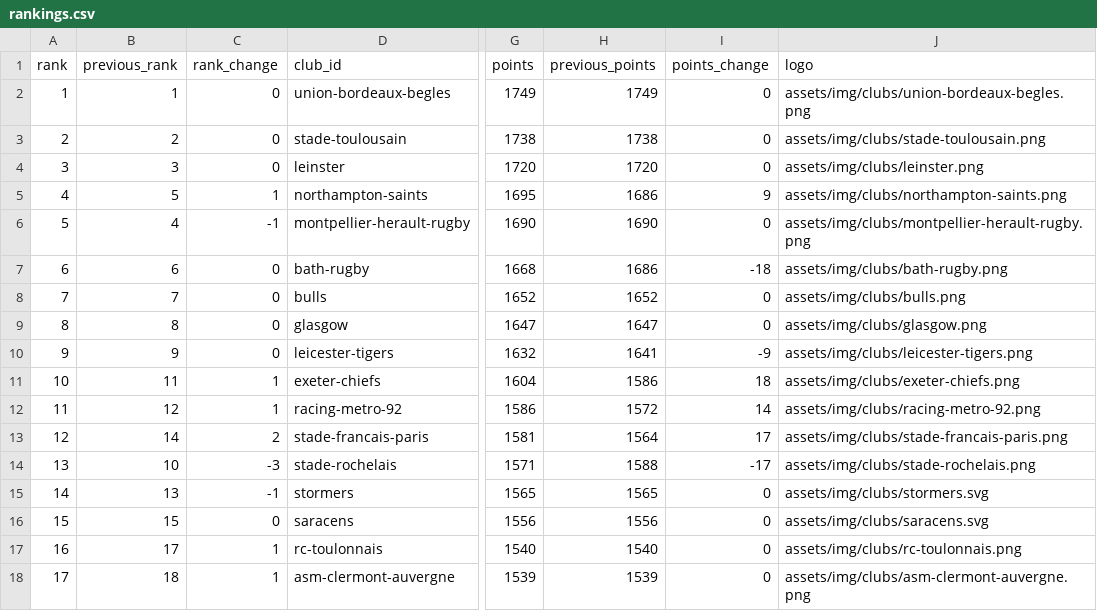
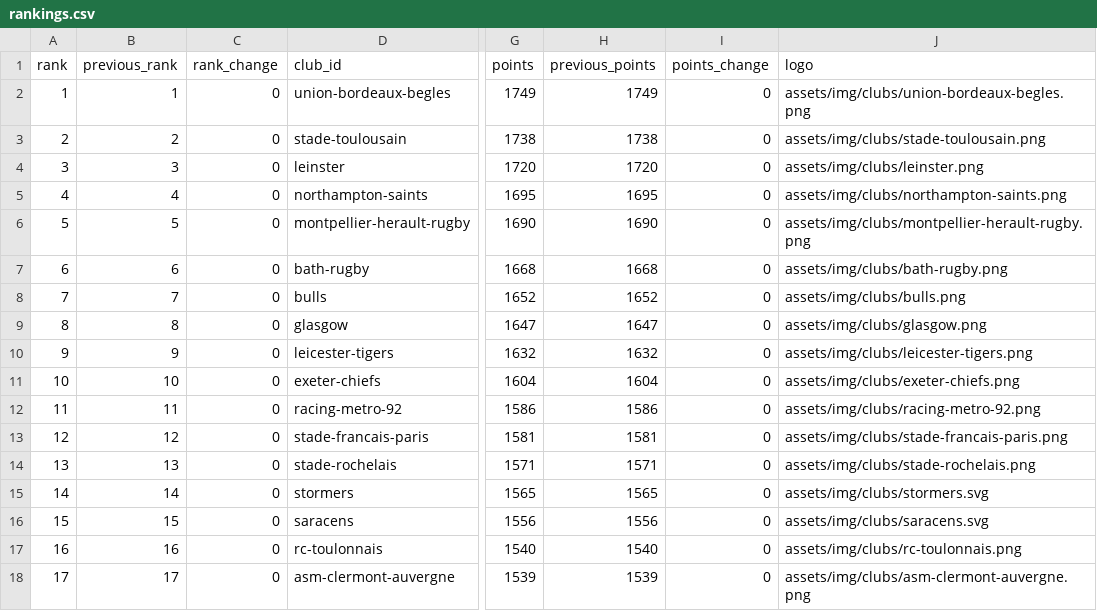
Before and after one commit to aymft/EuropeanRugbyRanking, a CSV file: data/processed/rankings.csv, drawn as a sheet; only a part is shown, gaps mark what is left out; the diff covers the shown part only; the diff names each change by its address in the sheet, - before the commit and + after, or states it on an @@ line.

```diff
--- a/data/processed/rankings.csv
+++ b/data/processed/rankings.csv
-B5 (previous_rank): 5
+B5 (previous_rank): 4
-C5 (rank_change): 1
+C5 (rank_change): 0
-H5 (previous_points): 1686
+H5 (previous_points): 1695
-I5 (points_change): 9
+I5 (points_change): 0
-B6 (previous_rank): 4
+B6 (previous_rank): 5
-C6 (rank_change): -1
+C6 (rank_change): 0
-H7 (previous_points): 1686
+H7 (previous_points): 1668
-I7 (points_change): -18
+I7 (points_change): 0
-H10 (previous_points): 1641
+H10 (previous_points): 1632
-I10 (points_change): -9
+I10 (points_change): 0
-B11 (previous_rank): 11
+B11 (previous_rank): 10
-C11:C12 (rank_change): 1
+C11:C12 (rank_change): 0
-H11 (previous_points): 1586
+H11 (previous_points): 1604
-I11 (points_change): 18
+I11 (points_change): 0
-B12 (previous_rank): 12
+B12 (previous_rank): 11
-H12 (previous_points): 1572
+H12 (previous_points): 1586
-I12 (points_change): 14
+I12 (points_change): 0
-B13 (previous_rank): 14
+B13 (previous_rank): 12
-C13 (rank_change): 2
+C13 (rank_change): 0
-H13 (previous_points): 1564
+H13 (previous_points): 1581
-I13 (points_change): 17
+I13 (points_change): 0
-B14 (previous_rank): 10
+B14 (previous_rank): 13
-C14 (rank_change): -3
+C14 (rank_change): 0
-H14 (previous_points): 1588
+H14 (previous_points): 1571
-I14 (points_change): -17
+I14 (points_change): 0
-B15 (previous_rank): 13
+B15 (previous_rank): 14
-C15 (rank_change): -1
+C15 (rank_change): 0
-B17 (previous_rank): 17
+B17 (previous_rank): 16
-C17:C18 (rank_change): 1
+C17:C18 (rank_change): 0
-B18 (previous_rank): 18
+B18 (previous_rank): 17
```
Also changed, not shown: 4 edited cells elsewhere in this file, docs/data/rankings.csv, 2 other files.
